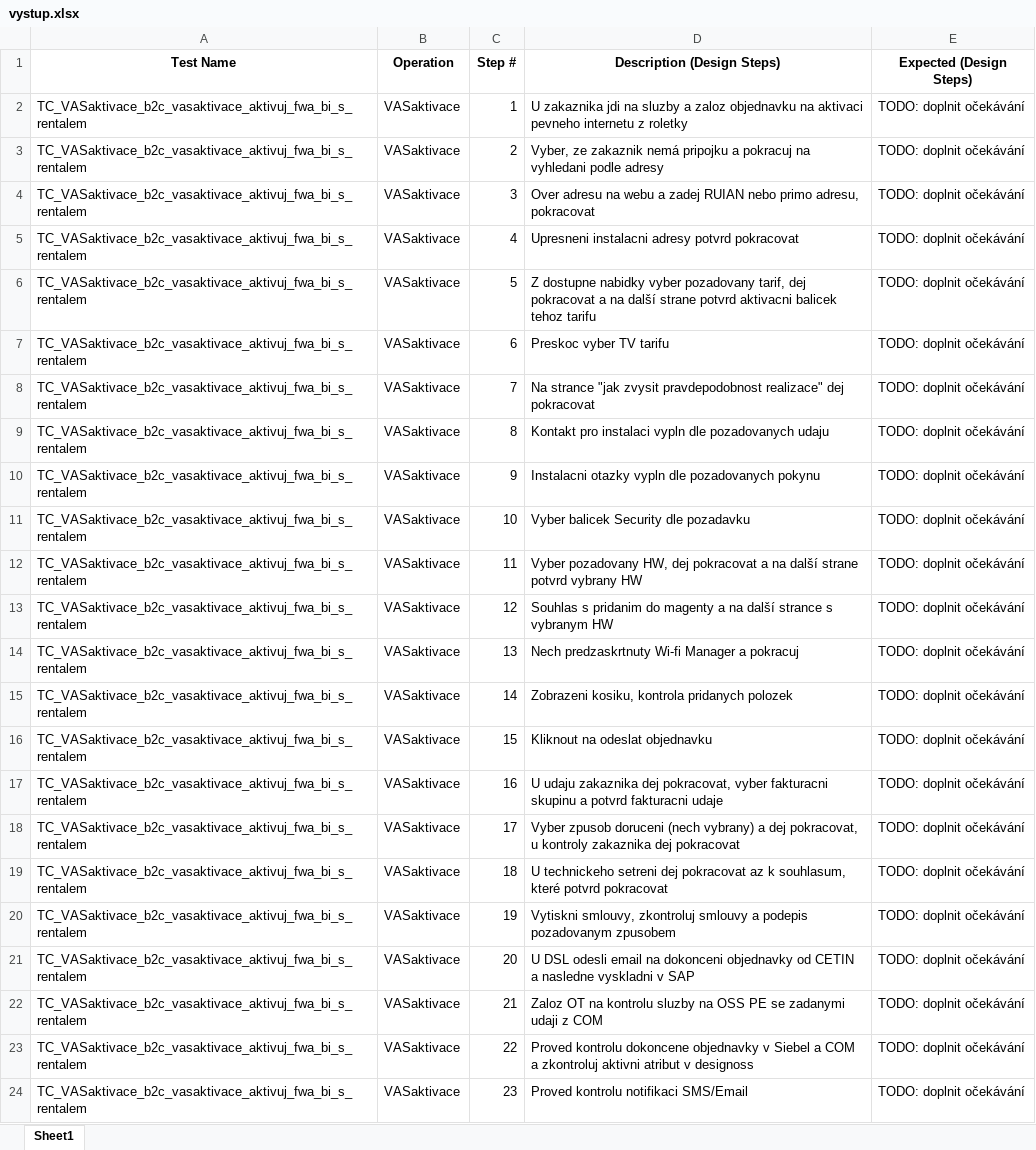
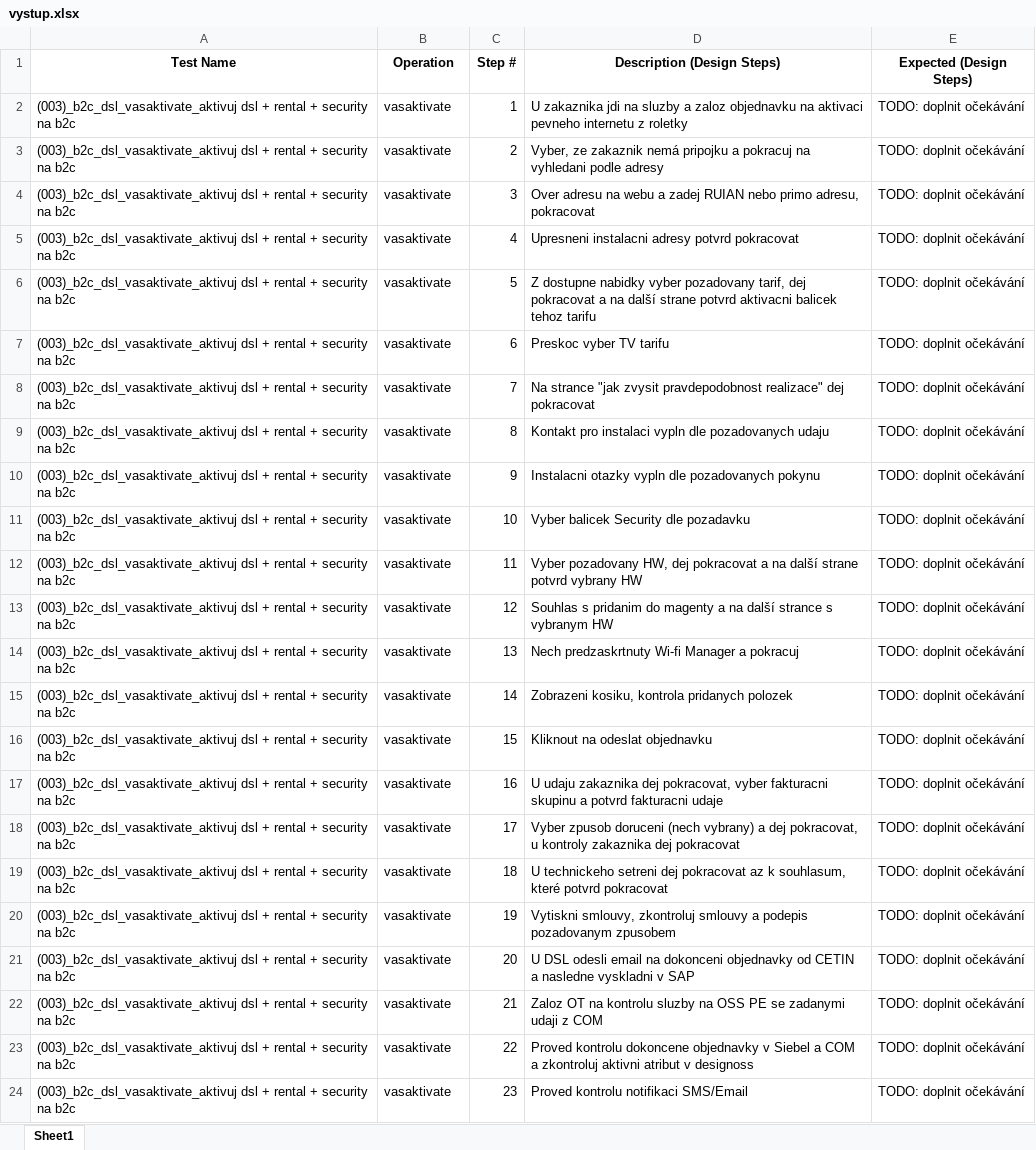
Before and after one commit to Antoskacz/Test-cases, an Excel workbook: vystup.xlsx, sheet Sheet1, drawn as a sheet; values as stored, in another font and other column widths than the file's, no borders; the diff names each change by its address in the sheet, - before the commit and + after, or states it on an @@ line.

Commit message:
Auto export testcases (1 scénářů)

```diff
--- a/vystup.xlsx (sheet Sheet1)
+++ b/vystup.xlsx (sheet Sheet1)
-A2:A24 (Test Name): TC_VASaktivace_b2c_vasaktivace_aktivuj_fwa_bi_s_rentalem
+A2:A24 (Test Name): (003)_b2c_dsl_vasaktivate_aktivuj dsl + rental + security na b2c
-B2:B24 (Operation): VASaktivace
+B2:B24 (Operation): vasaktivate
```
